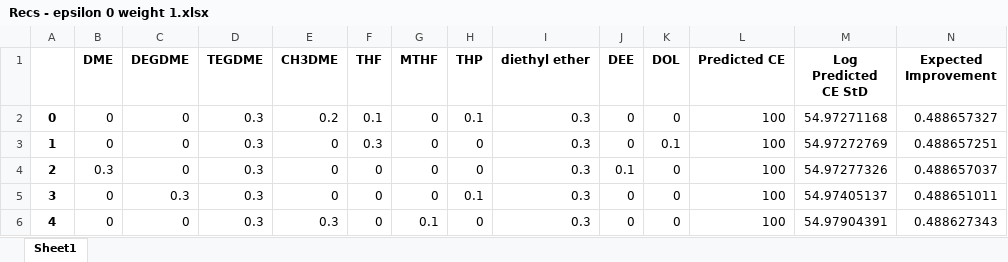
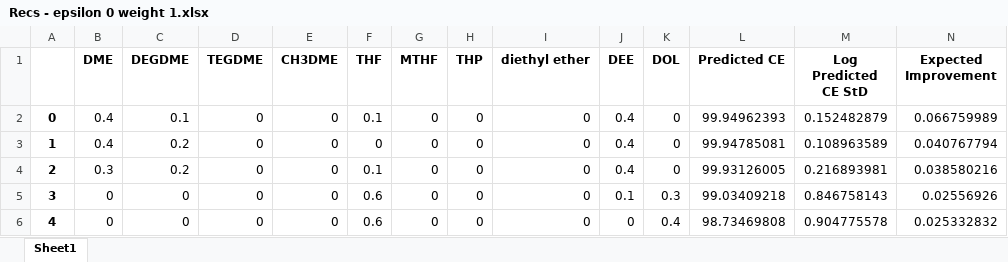
Before and after one commit to zavalab/ML, an Excel workbook: NaMetalBatteries_GP/Data/Recs/Recs - epsilon 0 weight 1.xlsx, sheet Sheet1, drawn as a sheet; values as stored, in another font and other column widths than the file's, no borders; the diff names each change by its address in the sheet, - before the commit and + after, or states it on an @@ line.

```diff
--- a/NaMetalBatteries_GP/Data/Recs/Recs - epsilon 0 weight 1.xlsx (sheet Sheet1)
+++ b/NaMetalBatteries_GP/Data/Recs/Recs - epsilon 0 weight 1.xlsx (sheet Sheet1)
-B2:B3 (DME): 0
+B2:B3 (DME): 0.4
-C2 (DEGDME): 0
+C2 (DEGDME): 0.1
-D2:D6 (TEGDME): 0.3
+D2:D6 (TEGDME): 0
-E2 (CH3DME): 0.2
+E2 (CH3DME): 0
-H2 (THP): 0.1
+H2 (THP): 0
-I2:I6 (diethyl ether): 0.3
+I2:I6 (diethyl ether): 0
-J2:J3 (DEE): 0
+J2:J3 (DEE): 0.4
-L2 (Predicted CE): 100
+L2 (Predicted CE): 99.94962393
-M2 (Log Predicted CE StD): 54.97271168
+M2 (Log Predicted CE StD): 0.152482879
-N2 (Expected Improvement): 0.488657327
+N2 (Expected Improvement): 0.066759989
-C3:C4 (DEGDME): 0
+C3:C4 (DEGDME): 0.2
-F3 (THF): 0.3
+F3 (THF): 0
-K3 (DOL): 0.1
+K3 (DOL): 0
-L3 (Predicted CE): 100
+L3 (Predicted CE): 99.94785081
-M3 (Log Predicted CE StD): 54.97272769
+M3 (Log Predicted CE StD): 0.108963589
-N3 (Expected Improvement): 0.488657251
+N3 (Expected Improvement): 0.040767794
-F4 (THF): 0
+F4 (THF): 0.1
-J4 (DEE): 0.1
+J4 (DEE): 0.4
-L4 (Predicted CE): 100
+L4 (Predicted CE): 99.93126005
-M4 (Log Predicted CE StD): 54.97277326
+M4 (Log Predicted CE StD): 0.216893981
-N4 (Expected Improvement): 0.488657037
+N4 (Expected Improvement): 0.038580216
-C5 (DEGDME): 0.3
+C5 (DEGDME): 0
-F5:F6 (THF): 0
+F5:F6 (THF): 0.6
-H5 (THP): 0.1
+H5 (THP): 0
-J5 (DEE): 0
+J5 (DEE): 0.1
-K5 (DOL): 0
+K5 (DOL): 0.3
-L5 (Predicted CE): 100
+L5 (Predicted CE): 99.03409218
-M5 (Log Predicted CE StD): 54.97405137
+M5 (Log Predicted CE StD): 0.846758143
-N5 (Expected Improvement): 0.488651011
+N5 (Expected Improvement): 0.02556926
-E6 (CH3DME): 0.3
+E6 (CH3DME): 0
-G6 (MTHF): 0.1
+G6 (MTHF): 0
-K6 (DOL): 0
+K6 (DOL): 0.4
-L6 (Predicted CE): 100
+L6 (Predicted CE): 98.73469808
-M6 (Log Predicted CE StD): 54.97904391
+M6 (Log Predicted CE StD): 0.904775578
-N6 (Expected Improvement): 0.488627343
+N6 (Expected Improvement): 0.025332832
```
Also changed, not shown: NaMetalBatteries_GP/Data/Recs/top3.xlsx, 11 other files.
